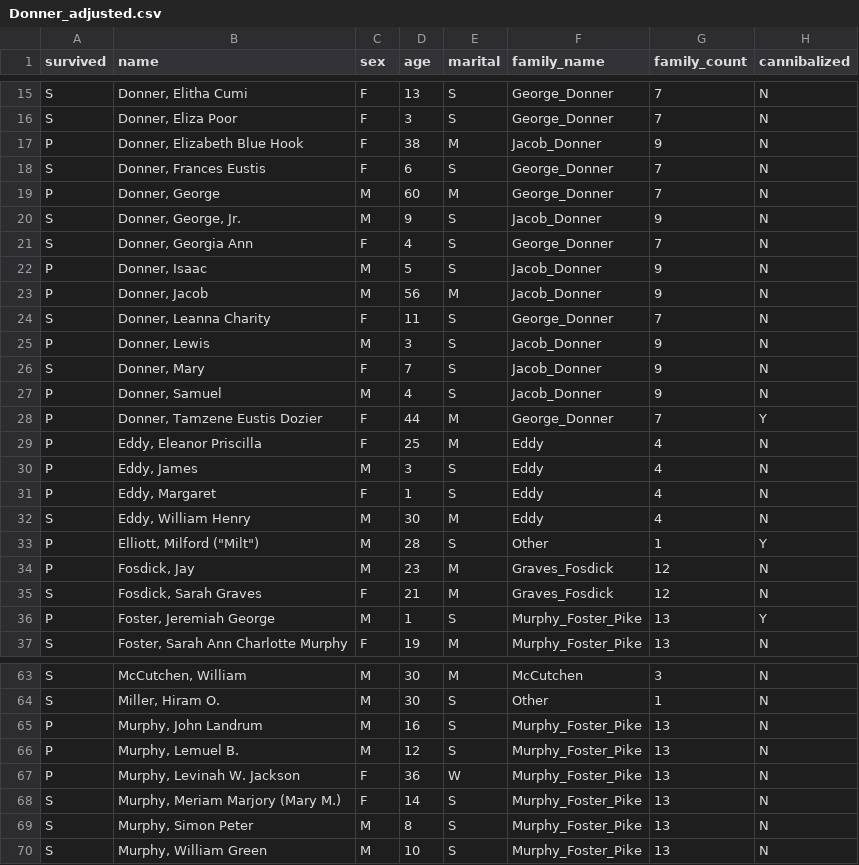
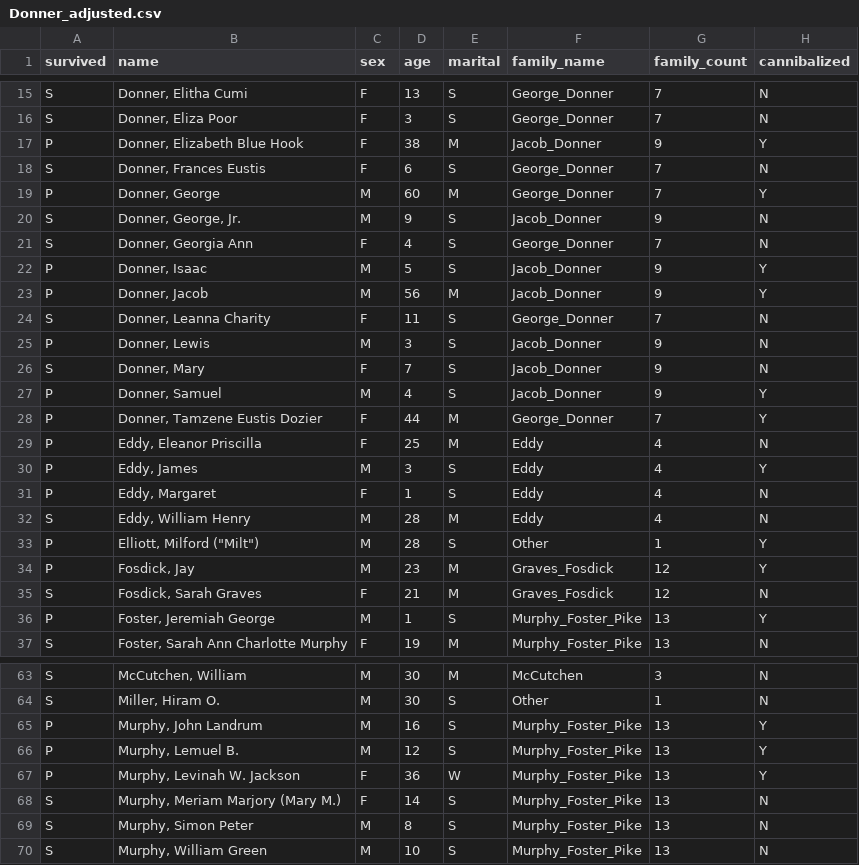
Before and after one commit to fcas80/jt_files, a CSV file: Donner_adjusted.csv, drawn as a sheet; only a part is shown, gaps mark what is left out; the diff covers the shown part only.

Commit message:
Add files via upload

```diff
--- a/Donner_adjusted.csv
+++ b/Donner_adjusted.csv
@@ -16,9 +16,9 @@ S,"Donner, Elitha Cumi",F,13,S,George_Donner,7,N
 S,"Donner, Eliza Poor",F,3,S,George_Donner,7,N
-P,"Donner, Elizabeth Blue Hook",F,38,M,Jacob_Donner,9,N
+P,"Donner, Elizabeth Blue Hook",F,38,M,Jacob_Donner,9,Y
 S,"Donner, Frances Eustis",F,6,S,George_Donner,7,N
-P,"Donner, George",M,60,M,George_Donner,7,N
+P,"Donner, George",M,60,M,George_Donner,7,Y
 S,"Donner, George, Jr.",M,9,S,Jacob_Donner,9,N
 S,"Donner, Georgia Ann",F,4,S,George_Donner,7,N
-P,"Donner, Isaac",M,5,S,Jacob_Donner,9,N
-P,"Donner, Jacob",M,56,M,Jacob_Donner,9,N
+P,"Donner, Isaac",M,5,S,Jacob_Donner,9,Y
+P,"Donner, Jacob",M,56,M,Jacob_Donner,9,Y
 S,"Donner, Leanna Charity",F,11,S,George_Donner,7,N
@@ -26,10 +26,10 @@ P,"Donner, Lewis",M,3,S,Jacob_Donner,9,N
 S,"Donner, Mary",F,7,S,Jacob_Donner,9,N
-P,"Donner, Samuel",M,4,S,Jacob_Donner,9,N
+P,"Donner, Samuel",M,4,S,Jacob_Donner,9,Y
 P,"Donner, Tamzene Eustis Dozier",F,44,M,George_Donner,7,Y
 P,"Eddy, Eleanor Priscilla",F,25,M,Eddy,4,N
-P,"Eddy, James",M,3,S,Eddy,4,N
+P,"Eddy, James",M,3,S,Eddy,4,Y
 P,"Eddy, Margaret",F,1,S,Eddy,4,N
-S,"Eddy, William Henry",M,30,M,Eddy,4,N
+S,"Eddy, William Henry",M,28,M,Eddy,4,N
 P,"Elliott, Milford (""Milt"")",M,28,S,Other,1,Y
-P,"Fosdick, Jay",M,23,M,Graves_Fosdick,12,N
+P,"Fosdick, Jay",M,23,M,Graves_Fosdick,12,Y
 S,"Fosdick, Sarah Graves",F,21,M,Graves_Fosdick,12,N
@@ -64,5 +64,5 @@ S,"McCutchen, William",M,30,M,McCutchen,3,N
 S,"Miller, Hiram O.",M,30,S,Other,1,N
-P,"Murphy, John Landrum",M,16,S,Murphy_Foster_Pike,13,N
-P,"Murphy, Lemuel B.",M,12,S,Murphy_Foster_Pike,13,N
-P,"Murphy, Levinah W. Jackson",F,36,W,Murphy_Foster_Pike,13,N
+P,"Murphy, John Landrum",M,16,S,Murphy_Foster_Pike,13,Y
+P,"Murphy, Lemuel B.",M,12,S,Murphy_Foster_Pike,13,Y
+P,"Murphy, Levinah W. Jackson",F,36,W,Murphy_Foster_Pike,13,Y
 S,"Murphy, Meriam Marjory (Mary M.)",F,14,S,Murphy_Foster_Pike,13,N
```
Also changed, not shown: 4 edited cells elsewhere in this file.
